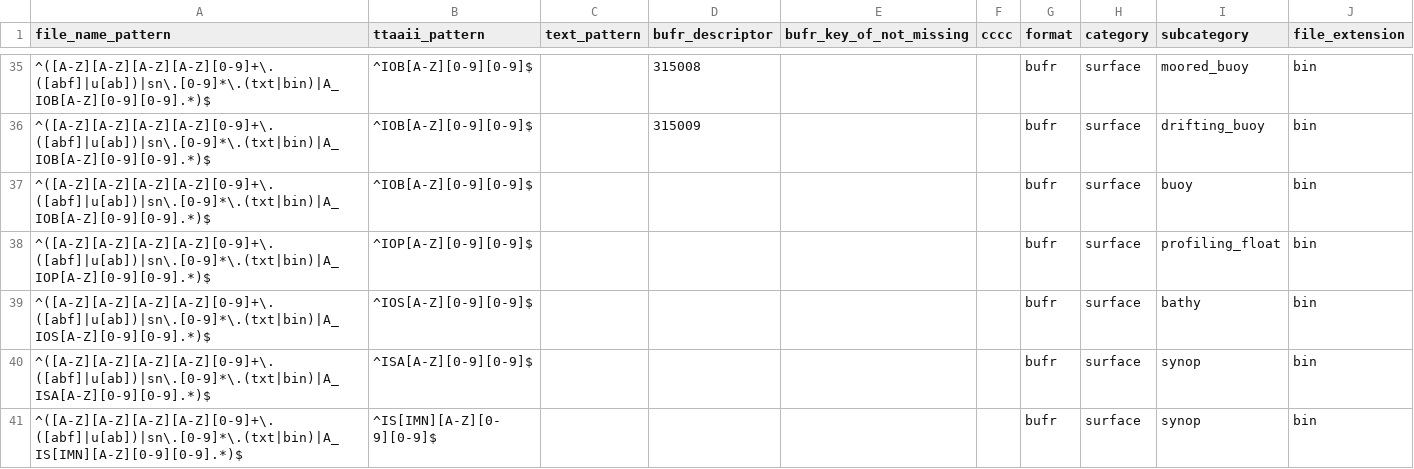
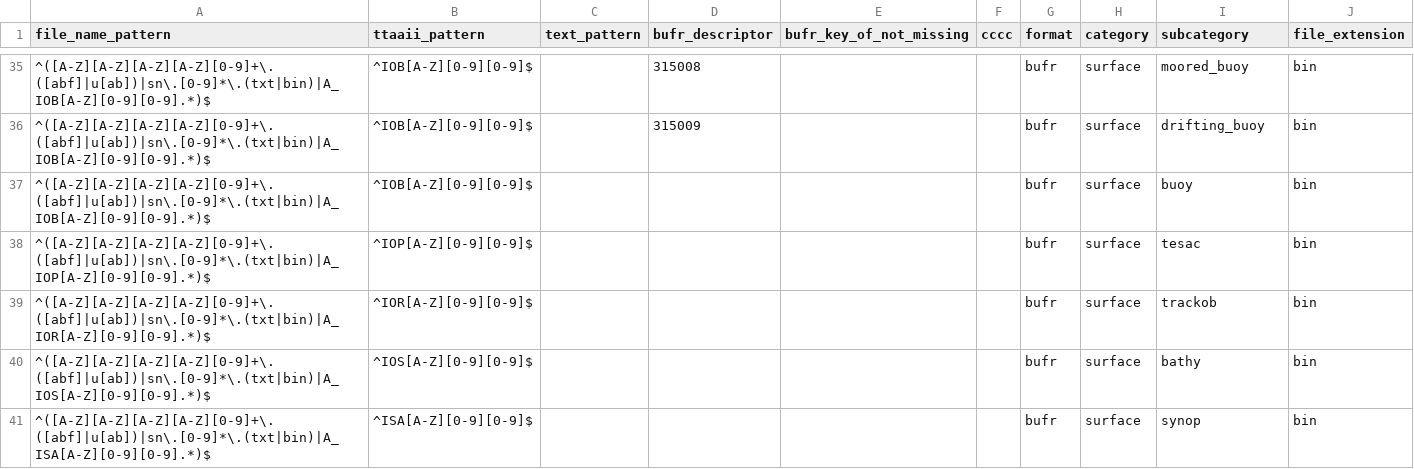
Before and after one commit to public-tatsuya-noyori/meteorological_preprocessor, a CSV file: src/meteorological_preprocessor/conf_batch_to_cache.csv, drawn as a sheet; only a part is shown, gaps mark what is left out; the shorter side is filled out with more unchanged rows.

```diff
--- a/src/meteorological_preprocessor/conf_batch_to_cache.csv
+++ b/src/meteorological_preprocessor/conf_batch_to_cache.csv
@@ -37,3 +37,4 @@ file_name_pattern,ttaaii_pattern,text_pattern,bufr_descriptor,bufr_key_of_not_mi
 ^([A-Z][A-Z][A-Z][A-Z][0-9]+\.([abf]|u[ab])|sn\.[0-9]*\.(txt|bin)|A_IOB[A-Z][0-9][0-9].*)$,^IOB[A-Z][0-9][0-9]$,,,,,bufr,surface,buoy,bin
-^([A-Z][A-Z][A-Z][A-Z][0-9]+\.([abf]|u[ab])|sn\.[0-9]*\.(txt|bin)|A_IOP[A-Z][0-9][0-9].*)$,^IOP[A-Z][0-9][0-9]$,,,,,bufr,surface,profiling_float,bin
+^([A-Z][A-Z][A-Z][A-Z][0-9]+\.([abf]|u[ab])|sn\.[0-9]*\.(txt|bin)|A_IOP[A-Z][0-9][0-9].*)$,^IOP[A-Z][0-9][0-9]$,,,,,bufr,surface,tesac,bin
+^([A-Z][A-Z][A-Z][A-Z][0-9]+\.([abf]|u[ab])|sn\.[0-9]*\.(txt|bin)|A_IOR[A-Z][0-9][0-9].*)$,^IOR[A-Z][0-9][0-9]$,,,,,bufr,surface,trackob,bin
 ^([A-Z][A-Z][A-Z][A-Z][0-9]+\.([abf]|u[ab])|sn\.[0-9]*\.(txt|bin)|A_IOS[A-Z][0-9][0-9].*)$,^IOS[A-Z][0-9][0-9]$,,,,,bufr,surface,bathy,bin
```
Also changed, not shown: 7 other files.
